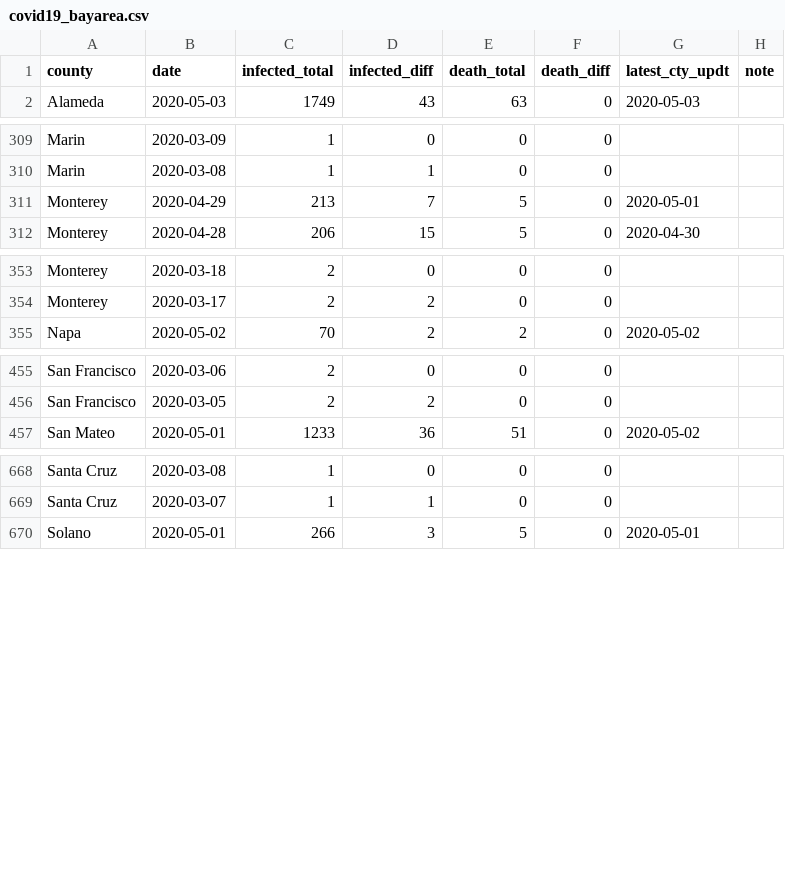
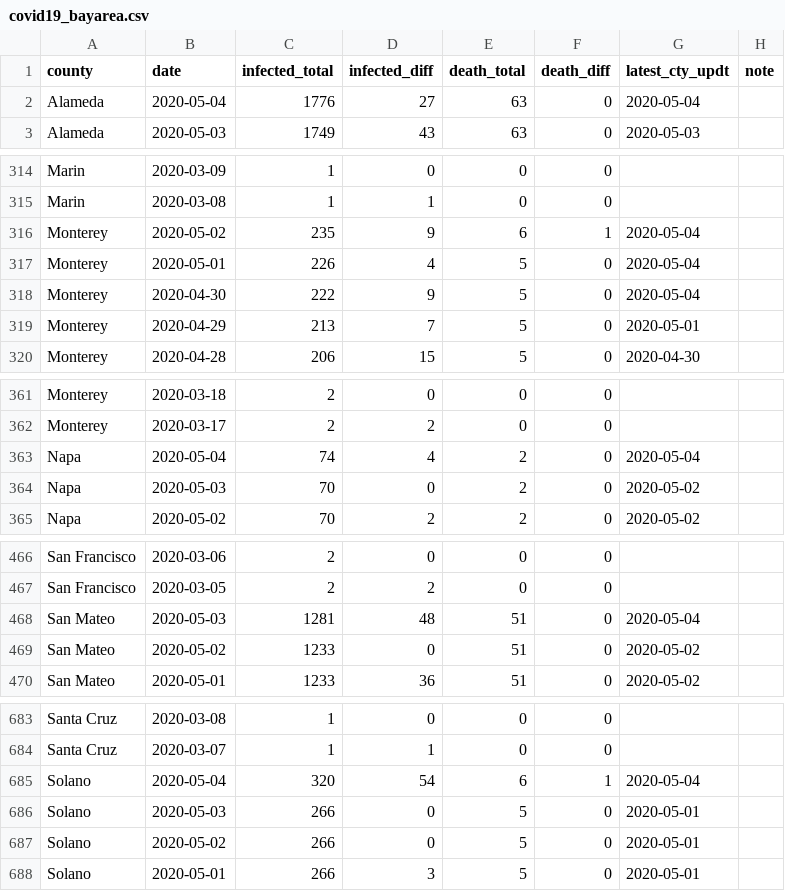
Before and after one commit to jackjlee/covid19_bayarea, a CSV file: covid19_bayarea.csv, drawn as a sheet; only a part is shown, gaps mark what is left out; the diff covers the shown part only.

Commit message:
Updated with data available on May 4

```diff
--- a/covid19_bayarea.csv
+++ b/covid19_bayarea.csv
@@ -1,2 +1,3 @@
 county,date,infected_total,infected_diff,death_total,death_diff,latest_cty_updt,note
+Alameda,2020-05-04,1776,27,63,0,2020-05-04,
 Alameda,2020-05-03,1749,43,63,0,2020-05-03,
@@ -310,2 +315,5 @@ Marin,2020-03-09,1,0,0,0,,
 Marin,2020-03-08,1,1,0,0,,
+Monterey,2020-05-02,235,9,6,1,2020-05-04,
+Monterey,2020-05-01,226,4,5,0,2020-05-04,
+Monterey,2020-04-30,222,9,5,0,2020-05-04,
 Monterey,2020-04-29,213,7,5,0,2020-05-01,
@@ -354,2 +362,4 @@ Monterey,2020-03-18,2,0,0,0,,
 Monterey,2020-03-17,2,2,0,0,,
+Napa,2020-05-04,74,4,2,0,2020-05-04,
+Napa,2020-05-03,70,0,2,0,2020-05-02,
 Napa,2020-05-02,70,2,2,0,2020-05-02,
@@ -456,2 +467,4 @@ San Francisco,2020-03-06,2,0,0,0,,
 San Francisco,2020-03-05,2,2,0,0,,
+San Mateo,2020-05-03,1281,48,51,0,2020-05-04,
+San Mateo,2020-05-02,1233,0,51,0,2020-05-02,
 San Mateo,2020-05-01,1233,36,51,0,2020-05-02,
@@ -672,2 +687,5 @@ Santa Cruz,2020-03-08,1,0,0,0,,
 Santa Cruz,2020-03-07,1,1,0,0,,
+Solano,2020-05-04,320,54,6,1,2020-05-04,
+Solano,2020-05-03,266,0,5,0,2020-05-01,
+Solano,2020-05-02,266,0,5,0,2020-05-01,
 Solano,2020-05-01,266,3,5,0,2020-05-01,
```
Also changed, not shown: 8 added rows elsewhere in this file, 2 other files.
